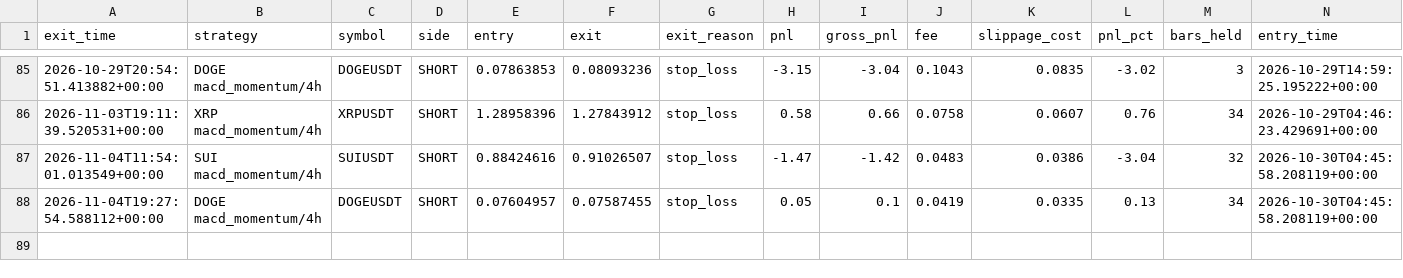
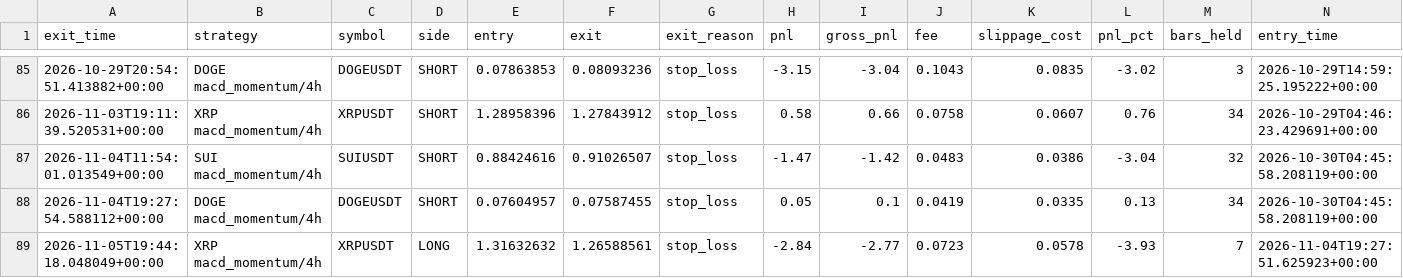
Before and after one commit to movingredstone/crypto-signals, a CSV file: paper_trades.csv, drawn as a sheet; only a part is shown, gaps mark what is left out; rows hold the shown columns only; the diff names each change by its address in the sheet, - before the commit and + after, or states it on an @@ line.

Commit message:
paper: update [2026-11-05 19:44]

```diff
--- a/paper_trades.csv
+++ b/paper_trades.csv
+row 89: 2026-11-05T19:44:18.048049+00:00 | XRP macd_momentum/4h | XRPUSDT | LONG | 1.31632632 | 1.26588561 | stop_loss | -2.84 | -2.77 | 0.0723 | 0.0578 | -3.93 | 7 | 2026-11-04T19:27:51.625923+00:00
```
Also changed, not shown: 1 other file.
